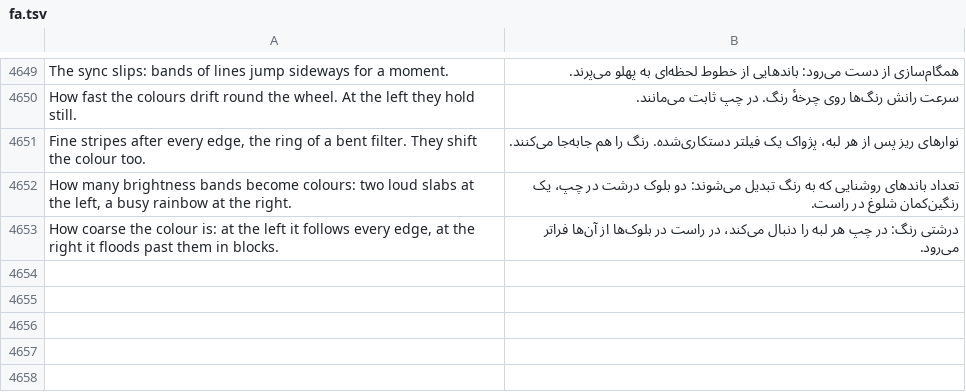
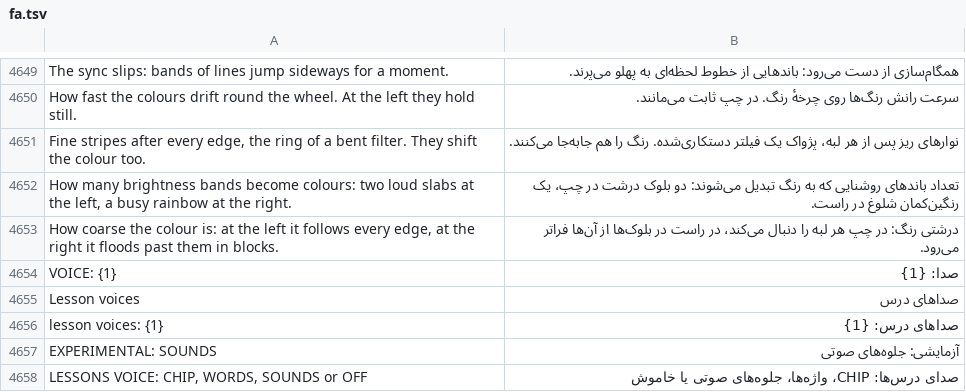
Before and after one commit to Utopian-Academy/Deckboy, a TSV file: data/lang/fa.tsv, drawn as a sheet; only a part is shown, gaps mark what is left out.

```diff
--- a/data/lang/fa.tsv
+++ b/data/lang/fa.tsv
@@ -4653 +4653,6 @@ How many brightness bands become colours: two loud slabs at the left, a busy rai
 How coarse the colour is: at the left it follows every edge, at the right it floods past them in blocks.	درشتی رنگ: در چپ هر لبه را دنبال می‌کند، در راست در بلوک‌ها از آن‌ها فراتر می‌رود.
+VOICE: {1}	صدا: {1}
+Lesson voices	صداهای درس
+lesson voices: {1}	صداهای درس: {1}
+EXPERIMENTAL: SOUNDS	آزمایشی: جلوه‌های صوتی
+LESSONS VOICE: CHIP, WORDS, SOUNDS or OFF	صدای درس‌ها: CHIP، واژه‌ها، جلوه‌های صوتی یا خاموش
```
Also changed, not shown: data/lang/hi.tsv, data/lang/lo.tsv, 45 other files.
